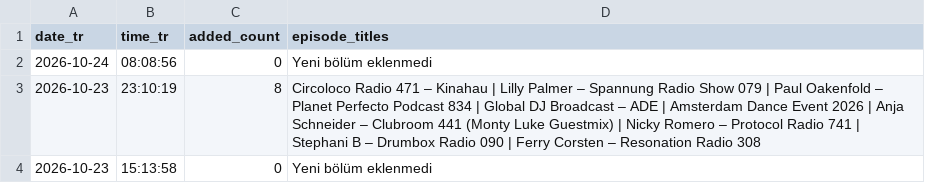
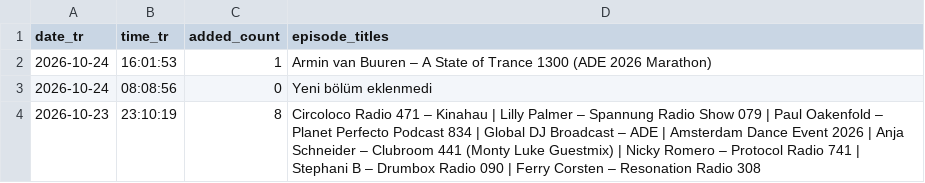
Before and after one commit to kuafor41/radioshows-podcast, a CSV file: data/hourly-success-report.csv, drawn as a sheet; only a part is shown; the shorter side is filled out with more unchanged rows.

```diff
--- a/data/hourly-success-report.csv
+++ b/data/hourly-success-report.csv
@@ -1,2 +1,3 @@
 date_tr,time_tr,added_count,episode_titles
+2026-10-24,16:01:53,1,Armin van Buuren – A State of Trance 1300 (ADE 2026 Marathon)
 2026-10-24,08:08:56,0,Yeni bölüm eklenmedi
```
Also changed, not shown: data/retry-queue.csv, data/rss-quality-checks.csv, 9 other files.
